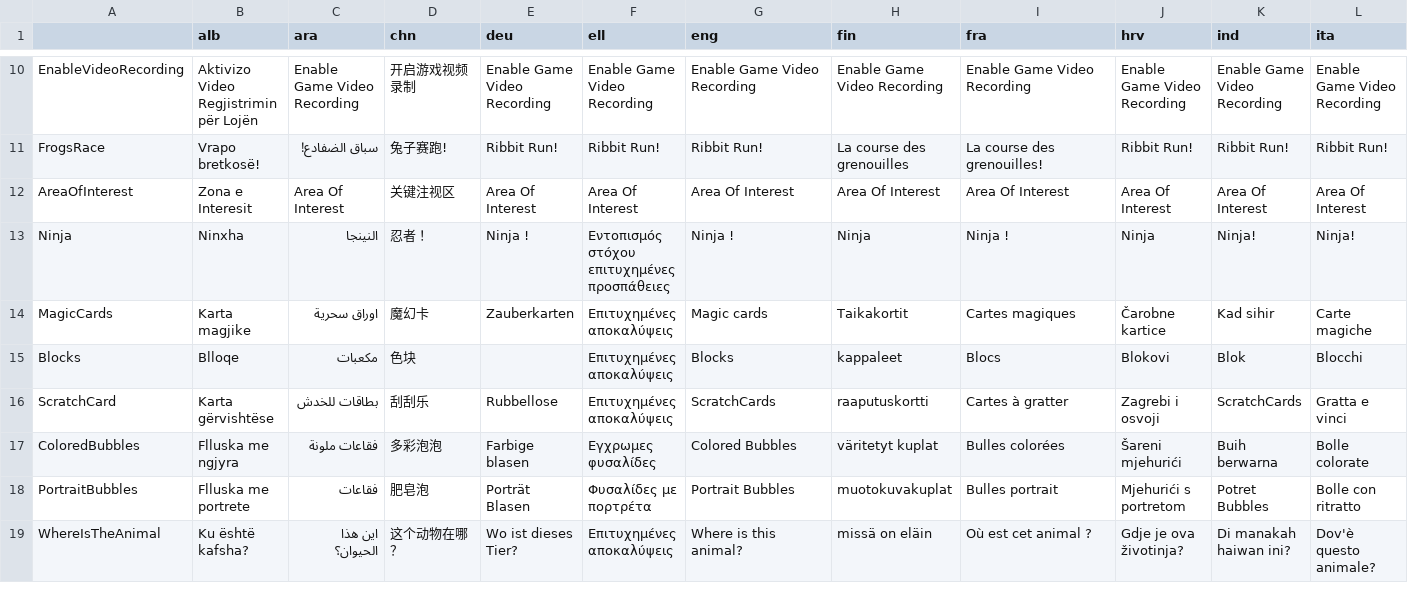
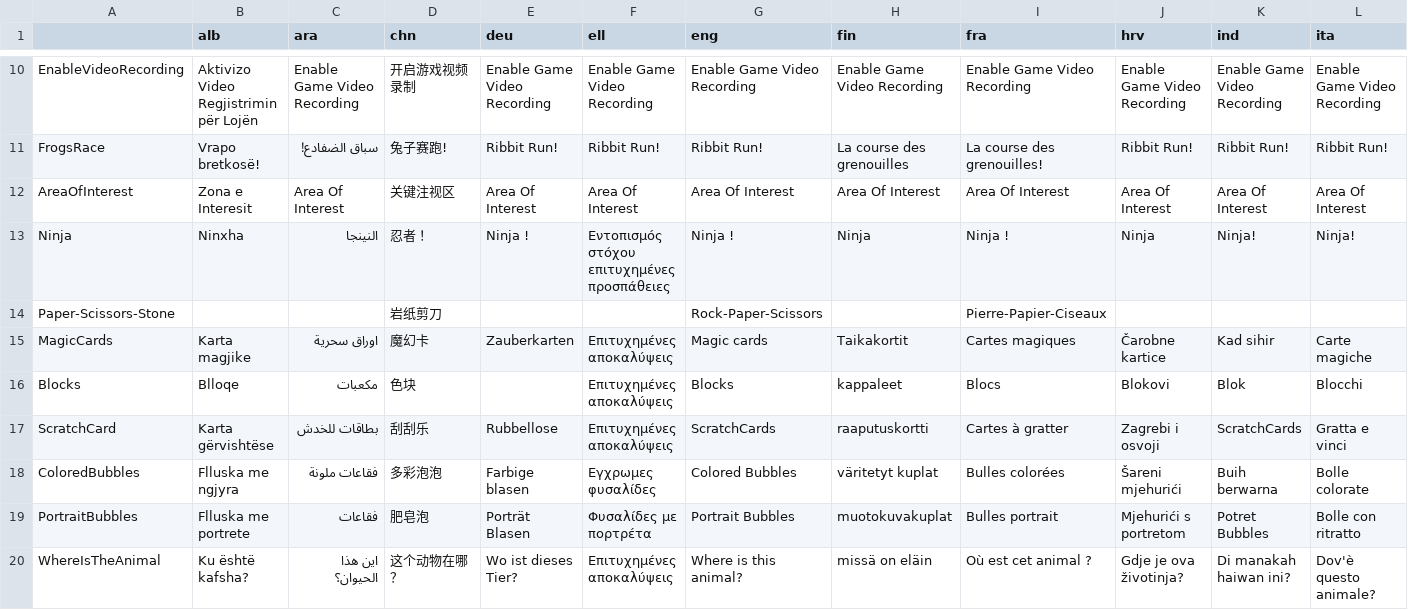
Before and after one commit to GazePlay/GazePlay, a CSV file: gazeplay-core/src/main/resources/data/multilinguism/multilinguism.csv, drawn as a sheet; only a part is shown, gaps mark what is left out; rows hold the shown columns only; the diff names each change by its address in the sheet, - before the commit and + after, or states it on an @@ line.

Commit message:
background debugged, replace images, multilinguism for the game
Some images were under copyright so I replaced them.

```diff
--- a/gazeplay-core/src/main/resources/data/multilinguism/multilinguism.csv
+++ b/gazeplay-core/src/main/resources/data/multilinguism/multilinguism.csv
+row 14: Paper-Scissors-Stone |  |  | 岩纸剪刀 |  |  | Rock-Paper-Scissors |  | Pierre-Papier-Ciseaux
```
Also changed, not shown: gazeplay-games/src/main/resources/data/multilinguism/multilinguism.csv, 8 other files.
